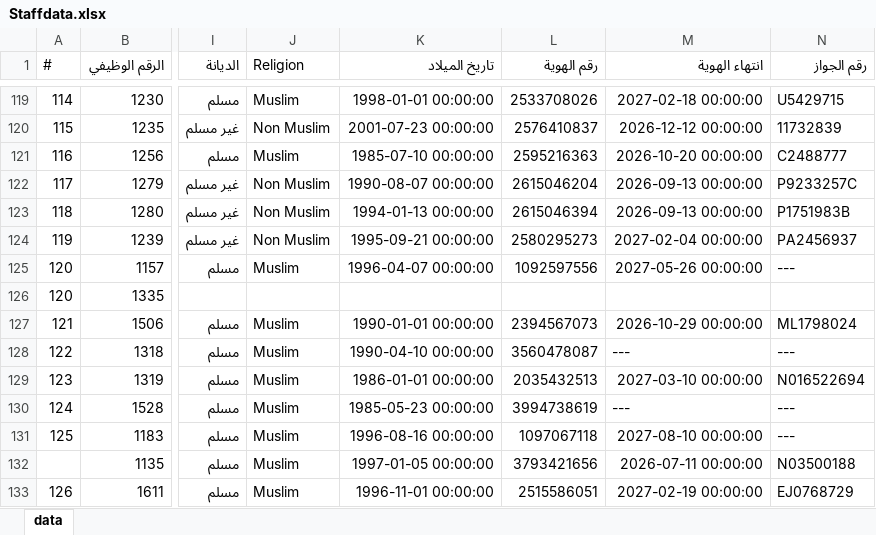
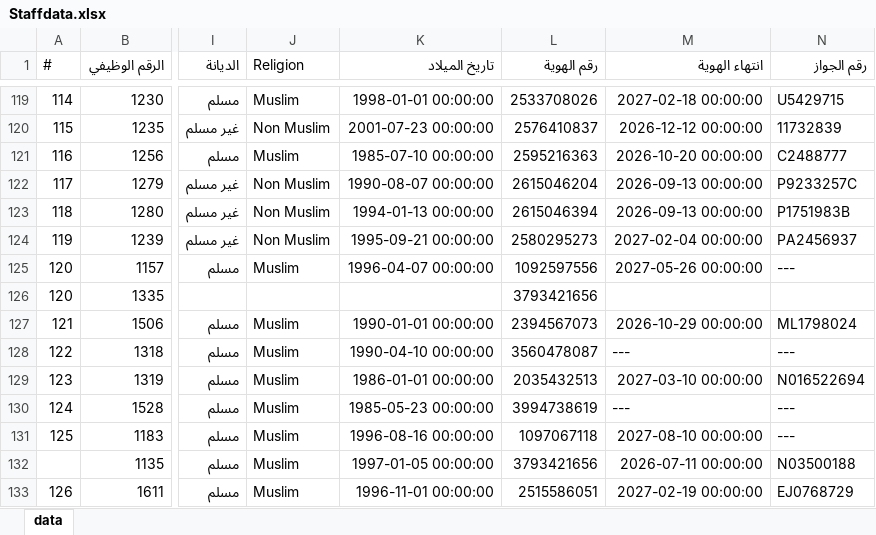
Before and after one commit to mohx94/HRFORMAS, an Excel workbook: Staffdata.xlsx, sheet data, drawn as a sheet; only a part is shown, gaps mark what is left out; values as stored, in another font and other column widths than the file's, no borders; the diff names each change by its address in the sheet, - before the commit and + after, or states it on an @@ line.

Commit message:
Update Staffdata.xlsx

```diff
--- a/Staffdata.xlsx (sheet data)
+++ b/Staffdata.xlsx (sheet data)
-L126 (رقم الهوية): (empty)
+L126 (رقم الهوية): 3793421656
```
